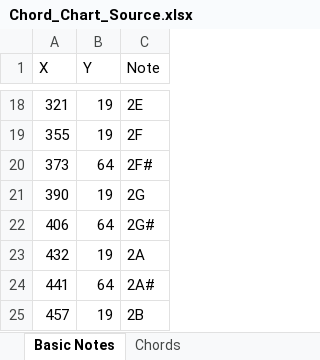
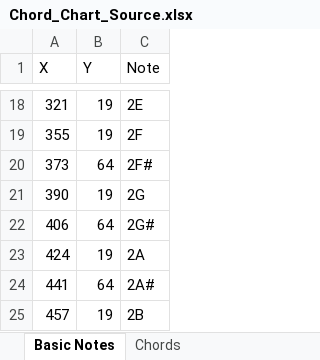
Before and after one commit to atseewal/Tableau-Chord-Chart, an Excel workbook: Chord_Chart_Source.xlsx, sheet Basic Notes, drawn as a sheet; only a part is shown, gaps mark what is left out; values as stored, in another font and other column widths than the file's, no borders; the diff names each change by its address in the sheet, - before the commit and + after, or states it on an @@ line.

Commit message:
Update mapping 2A

```diff
--- a/Chord_Chart_Source.xlsx (sheet Basic Notes)
+++ b/Chord_Chart_Source.xlsx (sheet Basic Notes)
-A23 (X): 432
+A23 (X): 424
```
